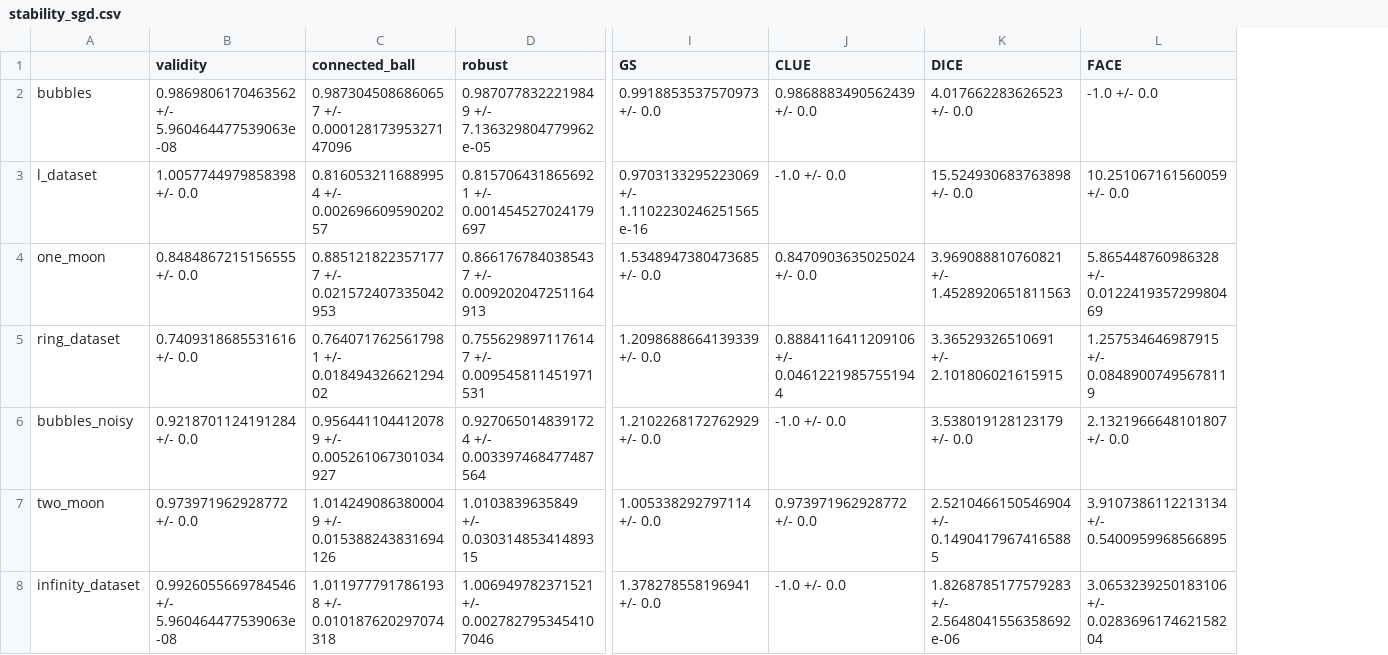
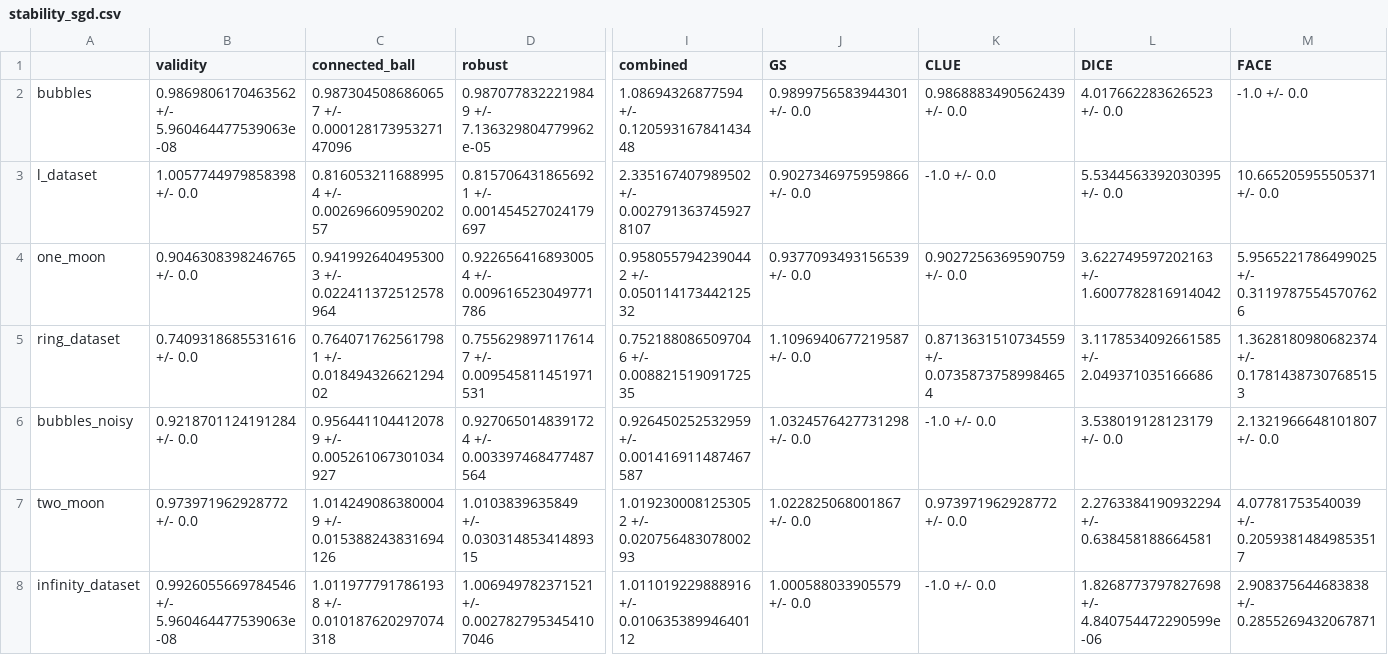
Before and after one commit to Advueu963/Uncertainty-aware-Counterfactuals, a CSV file: stability_sgd.csv, drawn as a sheet; only a part is shown, gaps mark what is left out; addresses are those after the commit; the diff covers the shown part only; the diff names each change by its address in the sheet, - before the commit and + after, or states it on an @@ line.

```diff
--- a/stability_sgd.csv
+++ b/stability_sgd.csv
+column I (combined), rows 2-8: 1.08694326877594 +/- 0.12059316784143448 | 2.335167407989502 +/- 0.0027913637459278107 | 0.9580557942390442 +/- 0.05011417344212532 | 0.7521880865097046 +/- 0.00882151909172535 | 0.926450252532959 +/- 0.001416911487467587 | 1.0192300081253052 +/- 0.02075648307800293 | 1.011019229888916 +/- 0.01063538994640112
-J2 (GS): 0.9918853537570973 +/- 0.0
+J2 (GS): 0.9899756583944301 +/- 0.0
-J3 (GS): 0.9703133295223069 +/- 1.1102230246251565e-16
+J3 (GS): 0.9027346975959866 +/- 0.0
-L3 (DICE): 15.524930683763898 +/- 0.0
+L3 (DICE): 5.5344563392030395 +/- 0.0
-M3 (FACE): 10.251067161560059 +/- 0.0
+M3 (FACE): 10.665205955505371 +/- 0.0
-B4 (validity): 0.8484867215156555 +/- 0.0
+B4 (validity): 0.9046308398246765 +/- 0.0
-C4 (connected_ball): 0.8851218223571777 +/- 0.021572407335042953
+C4 (connected_ball): 0.9419926404953003 +/- 0.022411372512578964
-D4 (robust): 0.8661767840385437 +/- 0.009202047251164913
+D4 (robust): 0.9226564168930054 +/- 0.009616523049771786
-J4 (GS): 1.5348947380473685 +/- 0.0
+J4 (GS): 0.9377093493156539 +/- 0.0
-K4 (CLUE): 0.8470903635025024 +/- 0.0
+K4 (CLUE): 0.9027256369590759 +/- 0.0
-L4 (DICE): 3.969088810760821 +/- 1.4528920651811563
+L4 (DICE): 3.622749597202163 +/- 1.6007782816914042
-M4 (FACE): 5.865448760986328 +/- 0.012241935729980469
+M4 (FACE): 5.9565221786499025 +/- 0.31197875545707626
-J5 (GS): 1.2098688664139339 +/- 0.0
+J5 (GS): 1.1096940677219587 +/- 0.0
-K5 (CLUE): 0.8884116411209106 +/- 0.04612219857551944
+K5 (CLUE): 0.8713631510734559 +/- 0.07358737589984654
-L5 (DICE): 3.36529326510691 +/- 2.101806021615915
+L5 (DICE): 3.1178534092661585 +/- 2.049371035166686
-M5 (FACE): 1.257534646987915 +/- 0.08489007495678119
+M5 (FACE): 1.3628180980682374 +/- 0.17814387307685153
-J6 (GS): 1.2102268172762929 +/- 0.0
+J6 (GS): 1.0324576427731298 +/- 0.0
-J7 (GS): 1.005338292797114 +/- 0.0
+J7 (GS): 1.022825068001867 +/- 0.0
-L7 (DICE): 2.5210466150546904 +/- 0.14904179674165885
+L7 (DICE): 2.2763384190932294 +/- 0.638458188664581
-M7 (FACE): 3.9107386112213134 +/- 0.5400959968566895
+M7 (FACE): 4.07781753540039 +/- 0.20593814849853517
-J8 (GS): 1.378278558196941 +/- 0.0
+J8 (GS): 1.000588033905579 +/- 0.0
-L8 (DICE): 1.8268785177579283 +/- 2.5648041556358692e-06
+L8 (DICE): 1.8268773797827698 +/- 4.840754472290599e-06
-M8 (FACE): 3.0653239250183106 +/- 0.028369617462158204
+M8 (FACE): 2.908375644683838 +/- 0.2855269432067871
```
Also changed, not shown: 4 edited cells elsewhere in this file, 4 other files.
